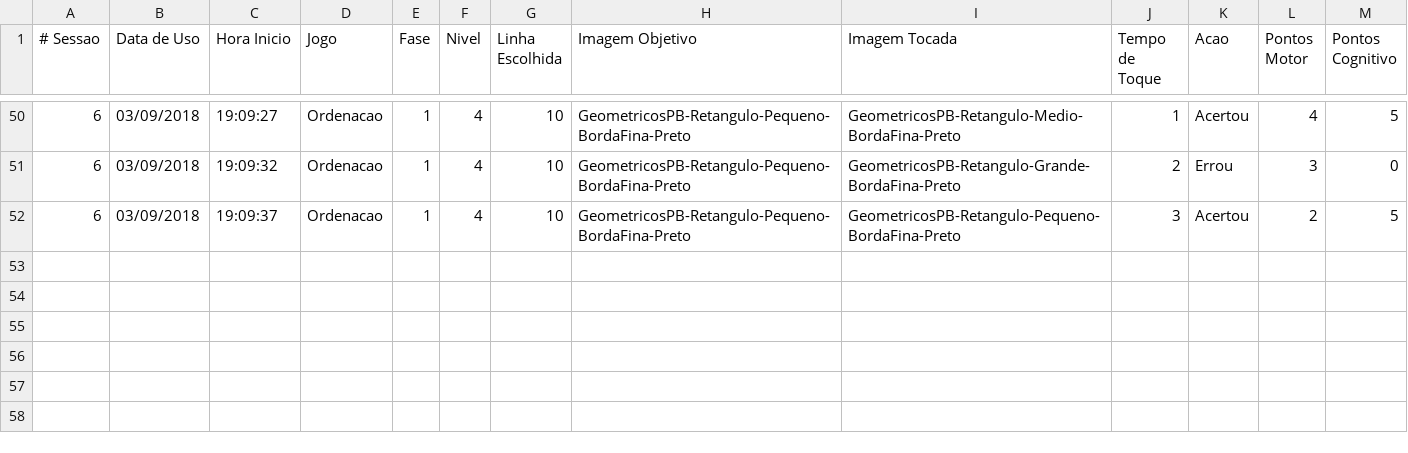
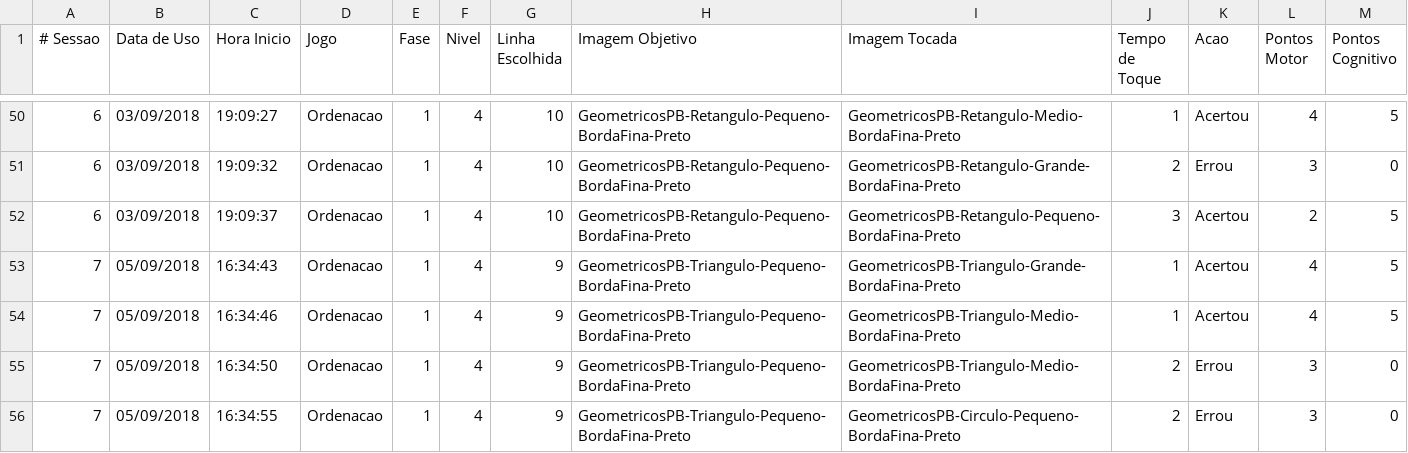
Before and after one commit to gagbp/Move4Math, a CSV file: Move4Math/Users/1_teste_detalhado.csv, drawn as a sheet; only a part is shown, gaps mark what is left out.

Commit message:
Att executateis e testes.

```diff
--- a/Move4Math/Users/1_teste_detalhado.csv
+++ b/Move4Math/Users/1_teste_detalhado.csv
@@ -52 +52,5 @@
 6;03/09/2018;19:09:37;Ordenacao;1;4;10;GeometricosPB-Retangulo-Pequeno-BordaFina-Preto;GeometricosPB-Retangulo-Pequeno-BordaFina-Preto;3;Acertou;2;5
+7;05/09/2018;16:34:43;Ordenacao;1;4;9;GeometricosPB-Triangulo-Pequeno-BordaFina-Preto;GeometricosPB-Triangulo-Grande-BordaFina-Preto;1;Acertou;4;5
+7;05/09/2018;16:34:46;Ordenacao;1;4;9;GeometricosPB-Triangulo-Pequeno-BordaFina-Preto;GeometricosPB-Triangulo-Medio-BordaFina-Preto;1;Acertou;4;5
+7;05/09/2018;16:34:50;Ordenacao;1;4;9;GeometricosPB-Triangulo-Pequeno-BordaFina-Preto;GeometricosPB-Triangulo-Medio-BordaFina-Preto;2;Errou;3;0
+7;05/09/2018;16:34:55;Ordenacao;1;4;9;GeometricosPB-Triangulo-Pequeno-BordaFina-Preto;GeometricosPB-Circulo-Pequeno-BordaFina-Preto;2;Errou;3;0
```
Also changed, not shown: Executavel/Move4Math 1.3.2/Public/Ordenacao/Crianca Com Deficiencia/niveis.csv, Executavel/Move4Math 1.3.2/Public/Ordenacao/Crianca/niveis.csv, 16 other files.
